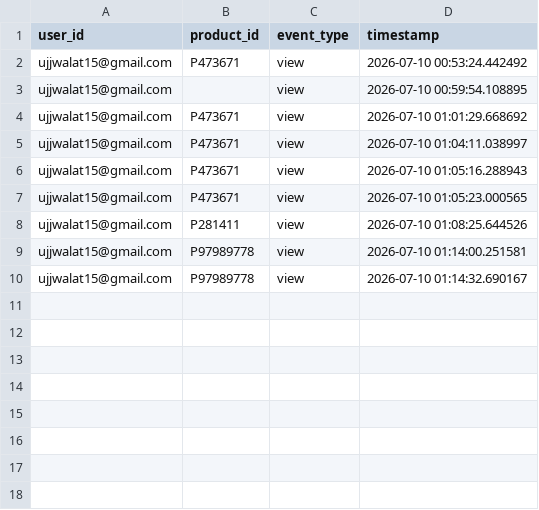
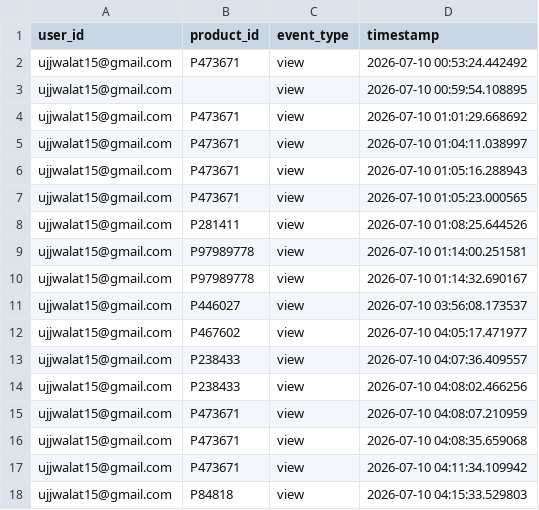
Before and after one commit to ujjwala11/beauty-recommender, a CSV file: streamlit_App/data/user_events.csv, drawn as a sheet; the diff names each change by its address in the sheet, - before the commit and + after, or states it on an @@ line.

```diff
--- a/streamlit_App/data/user_events.csv
+++ b/streamlit_App/data/user_events.csv
+row 11: ujjwalat15@gmail.com | P446027 | view | 2026-07-10 03:56:08.173537
+row 12: ujjwalat15@gmail.com | P467602 | view | 2026-07-10 04:05:17.471977
+row 13: ujjwalat15@gmail.com | P238433 | view | 2026-07-10 04:07:36.409557
+row 14: ujjwalat15@gmail.com | P238433 | view | 2026-07-10 04:08:02.466256
+row 15: ujjwalat15@gmail.com | P473671 | view | 2026-07-10 04:08:07.210959
+row 16: ujjwalat15@gmail.com | P473671 | view | 2026-07-10 04:08:35.659068
+row 17: ujjwalat15@gmail.com | P473671 | view | 2026-07-10 04:11:34.109942
+row 18: ujjwalat15@gmail.com | P84818 | view | 2026-07-10 04:15:33.529803
```
Also changed, not shown: 16 other files.
